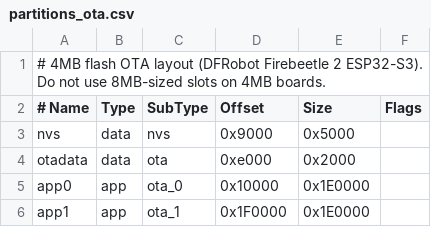
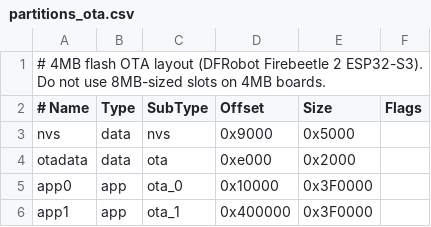
Before and after one commit to Aqualink-Bangladesh-Limited/fw-shwapno-node-program-platformio, a CSV file: esp_mesh_node/partitions_ota.csv, drawn as a sheet.

Commit message:
feat(esp_mesh_node): enable portal OTA and stabilize mesh boot
Disable the default 5s task WDT during setup, pin ESP32Async AsyncTCP/WebServer
for painlessMesh and portal, use 8MB OTA partitions, and re-enable portal mode,
post-OTA verification, and mesh idle restart handling.

```diff
--- a/esp_mesh_node/partitions_ota.csv
+++ b/esp_mesh_node/partitions_ota.csv
@@ -4,3 +4,3 @@ nvs,      data, nvs,     0x9000,  0x5000,
 otadata,  data, ota,     0xe000,  0x2000,
-app0,     app,  ota_0,   0x10000, 0x1E0000,
-app1,     app,  ota_1,   0x1F0000,0x1E0000,
+app0,     app,  ota_0,   0x10000, 0x3F0000,
+app1,     app,  ota_1,   0x400000,0x3F0000,
```
Also changed, not shown: 5 other files.
